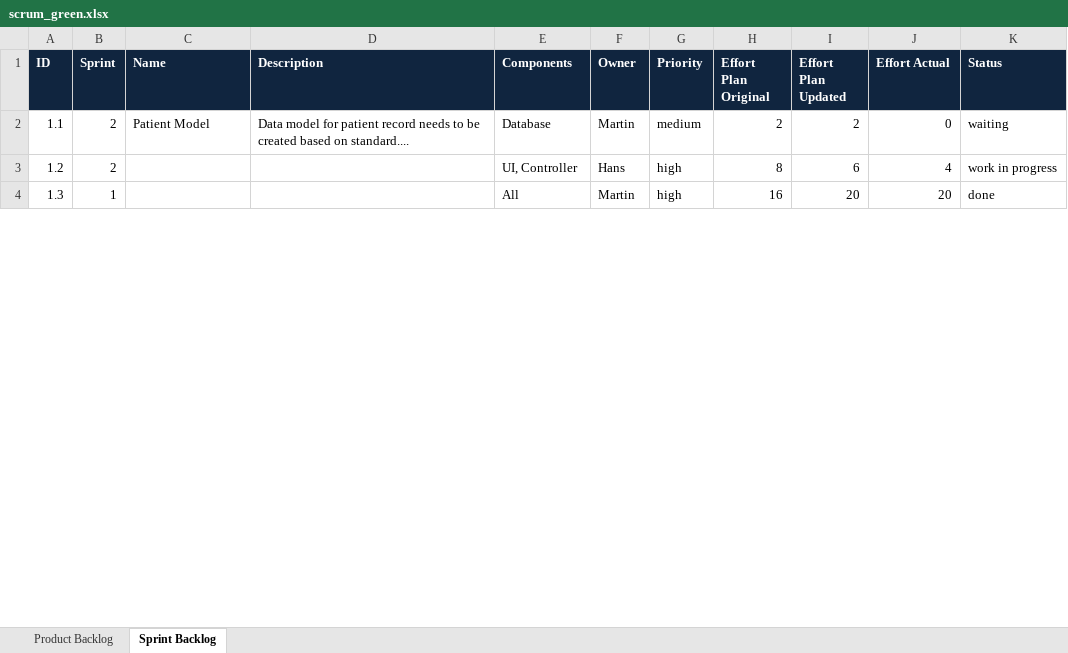
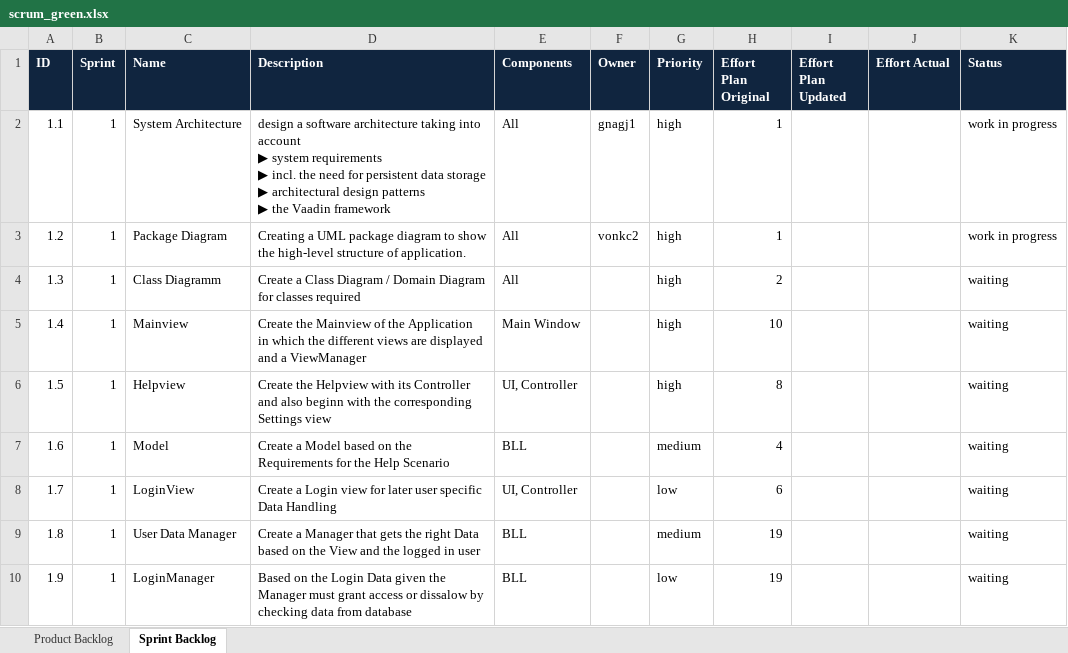
Before and after one commit to sirlordrouter/ch.bfh.btx8081.w2013.green, an Excel workbook: doc/scrum_green.xlsx, sheet Sprint Backlog, drawn as a sheet; only a part is shown; values as stored, in another font and other column widths than the file's, no borders; ↵ is a line break in a cell; the diff covers the shown part only; the diff names each change by its address in the sheet, - before the commit and + after, or states it on an @@ line.

Commit message:
Changed gitignore and experimented with vaadin scrum first sprint defined

```diff
--- a/doc/scrum_green.xlsx (sheet Sprint Backlog)
+++ b/doc/scrum_green.xlsx (sheet Sprint Backlog)
-B2:B3 (Sprint): 2
+B2:B3 (Sprint): 1
-C2 (Name): Patient Model
+C2 (Name): System Architecture
-D2 (Description): Data model for patient record needs to be created based on standard....
+D2 (Description): design a software architecture taking into account ↵ ▶ system requirements ↵ ▶ incl. the need for persistent data storage ↵ ▶ architectural design patterns ↵ ▶ the Vaadin framework
-E2 (Components): Database
+E2 (Components): All
-F2 (Owner): Martin
+F2 (Owner): gnagj1
-G2 (Priority): medium
+G2 (Priority): high
-H2 (Effort Plan Original): 2
+H2 (Effort Plan Original): 1
-I2 (Effort Plan Updated): 2
+I2 (Effort Plan Updated): (empty)
-J2 (Effort Actual): 0
+J2 (Effort Actual): (empty)
-K2 (Status): waiting
+K2 (Status): work in progress
-C3 (Name): (empty)
+C3 (Name): Package Diagram
-D3 (Description): (empty)
+D3 (Description): Creating a UML package diagram to show the high-level structure of application.
-E3 (Components): UI, Controller
+E3 (Components): All
-F3 (Owner): Hans
+F3 (Owner): vonkc2
-H3 (Effort Plan Original): 8
+H3 (Effort Plan Original): 1
-I3 (Effort Plan Updated): 6
+I3 (Effort Plan Updated): (empty)
-J3 (Effort Actual): 4
+J3 (Effort Actual): (empty)
-C4 (Name): (empty)
+C4 (Name): Class Diagramm
-D4 (Description): (empty)
+D4 (Description): Create a Class Diagram / Domain Diagram for classes required
-F4 (Owner): Martin
+F4 (Owner): (empty)
-H4 (Effort Plan Original): 16
+H4 (Effort Plan Original): 2
-I4 (Effort Plan Updated): 20
+I4 (Effort Plan Updated): (empty)
-J4 (Effort Actual): 20
+J4 (Effort Actual): (empty)
-K4 (Status): done
+K4 (Status): waiting
+row 5: 1.4 | 1 | Mainview | Create the Mainview of the Application in which the different views are displayed and a ViewManager | Main Window |  | high | 10 |  |  | waiting
+row 6: 1.5 | 1 | Helpview | Create the Helpview with its Controller and also beginn with the corresponding Settings view | UI, Controller |  | high | 8 |  |  | waiting
+row 7: 1.6 | 1 | Model | Create a Model based on the Requirements for the Help Scenario | BLL |  | medium | 4 |  |  | waiting
+row 8: 1.7 | 1 | LoginView | Create a Login view for later user specific Data Handling | UI, Controller |  | low | 6 |  |  | waiting
+row 9: 1.8 | 1 | User Data Manager | Create a Manager that gets the right Data based on the View and the logged in user | BLL |  | medium | 19 |  |  | waiting
+row 10: 1.9 | 1 | LoginManager | Based on the Login Data given the Manager must grant access or dissalow by checking data from database | BLL |  | low | 19 |  |  | waiting
```
Also changed, not shown: 8 added rows, 1 removed row and 10 edited cells elsewhere in this sheet, sheet Product Backlog, 4 other files.
